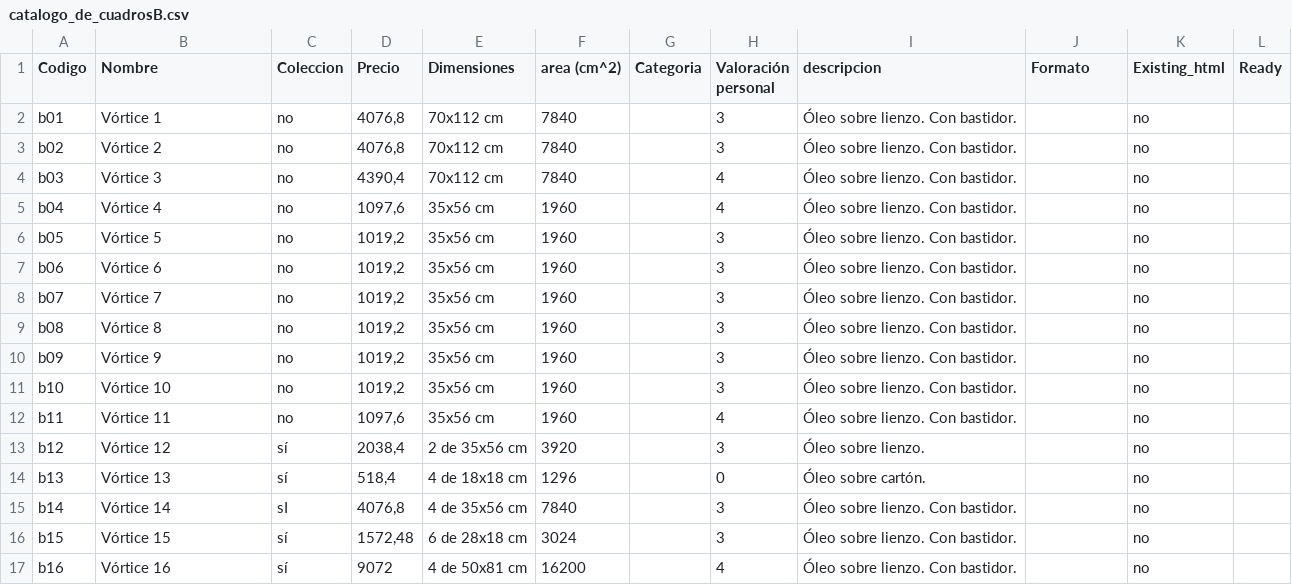
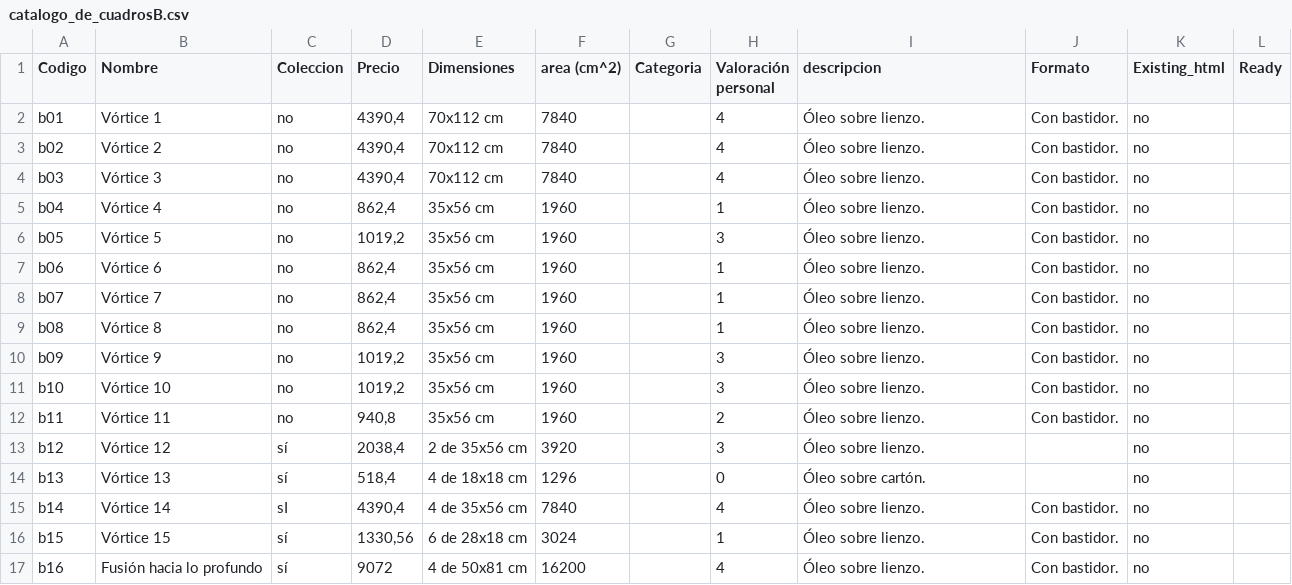
Before and after one commit to JuanMartinF/juanmartinrios.github.io, a CSV file: proyectos/ProyectoB/catalogo_de_cuadrosB.csv, drawn as a sheet.

Commit message:
precios de 'vórtices entrelazados' updated

```diff
--- a/proyectos/ProyectoB/catalogo_de_cuadrosB.csv
+++ b/proyectos/ProyectoB/catalogo_de_cuadrosB.csv
@@ -1,17 +1,17 @@
 Codigo,Nombre,Coleccion ,Precio,Dimensiones,area (cm^2),Categoria,Valoración personal,descripcion,Formato,Existing_html,Ready
-b01,Vórtice 1,no,"4076,8",70x112 cm,7840,,3,Óleo sobre lienzo. Con bastidor.,,no,
-b02,Vórtice 2,no,"4076,8",70x112 cm,7840,,3,Óleo sobre lienzo. Con bastidor.,,no,
-b03,Vórtice 3,no,"4390,4",70x112 cm,7840,,4,Óleo sobre lienzo. Con bastidor.,,no,
-b04,Vórtice 4,no,"1097,6",35x56 cm,1960,,4,Óleo sobre lienzo. Con bastidor.,,no,
-b05,Vórtice 5,no,"1019,2",35x56 cm,1960,,3,Óleo sobre lienzo. Con bastidor.,,no,
-b06,Vórtice 6,no,"1019,2",35x56 cm,1960,,3,Óleo sobre lienzo. Con bastidor.,,no,
-b07,Vórtice 7,no,"1019,2",35x56 cm,1960,,3,Óleo sobre lienzo. Con bastidor.,,no,
-b08,Vórtice 8,no,"1019,2",35x56 cm,1960,,3,Óleo sobre lienzo. Con bastidor.,,no,
-b09,Vórtice 9,no,"1019,2",35x56 cm,1960,,3,Óleo sobre lienzo. Con bastidor.,,no,
-b10,Vórtice 10,no,"1019,2",35x56 cm,1960,,3,Óleo sobre lienzo. Con bastidor.,,no,
-b11,Vórtice 11,no,"1097,6",35x56 cm,1960,,4,Óleo sobre lienzo. Con bastidor.,,no,
+b01,Vórtice 1,no,"4390,4",70x112 cm,7840,,4,Óleo sobre lienzo.,Con bastidor.,no,
+b02,Vórtice 2,no,"4390,4",70x112 cm,7840,,4,Óleo sobre lienzo.,Con bastidor.,no,
+b03,Vórtice 3,no,"4390,4",70x112 cm,7840,,4,Óleo sobre lienzo.,Con bastidor.,no,
+b04,Vórtice 4,no,"862,4",35x56 cm,1960,,1,Óleo sobre lienzo.,Con bastidor.,no,
+b05,Vórtice 5,no,"1019,2",35x56 cm,1960,,3,Óleo sobre lienzo.,Con bastidor.,no,
+b06,Vórtice 6,no,"862,4",35x56 cm,1960,,1,Óleo sobre lienzo.,Con bastidor.,no,
+b07,Vórtice 7,no,"862,4",35x56 cm,1960,,1,Óleo sobre lienzo.,Con bastidor.,no,
+b08,Vórtice 8,no,"862,4",35x56 cm,1960,,1,Óleo sobre lienzo.,Con bastidor.,no,
+b09,Vórtice 9,no,"1019,2",35x56 cm,1960,,3,Óleo sobre lienzo.,Con bastidor.,no,
+b10,Vórtice 10,no,"1019,2",35x56 cm,1960,,3,Óleo sobre lienzo.,Con bastidor.,no,
+b11,Vórtice 11,no,"940,8",35x56 cm,1960,,2,Óleo sobre lienzo.,Con bastidor.,no,
 b12,Vórtice 12,sí,"2038,4",2 de 35x56 cm,3920,,3,Óleo sobre lienzo.,,no,
 b13,Vórtice 13,sí,"518,4",4 de 18x18 cm,1296,,0,Óleo sobre cartón.,,no,
-b14,Vórtice 14,sI,"4076,8",4 de 35x56 cm,7840,,3,Óleo sobre lienzo. Con bastidor.,,no,
-b15,Vórtice 15,sí,"1572,48",6 de 28x18 cm,3024,,3,Óleo sobre lienzo. Con bastidor.,,no,
-b16,Vórtice 16,sí,9072,4 de 50x81 cm,16200,,4,Óleo sobre lienzo. Con bastidor.,,no,
+b14,Vórtice 14,sI,"4390,4",4 de 35x56 cm,7840,,4,Óleo sobre lienzo.,Con bastidor.,no,
+b15,Vórtice 15,sí,"1330,56",6 de 28x18 cm,3024,,1,Óleo sobre lienzo.,Con bastidor.,no,
+b16,Fusión hacia lo profundo,sí,9072,4 de 50x81 cm,16200,,4,Óleo sobre lienzo.,Con bastidor.,no,
```
Also changed, not shown: 21 other files.
